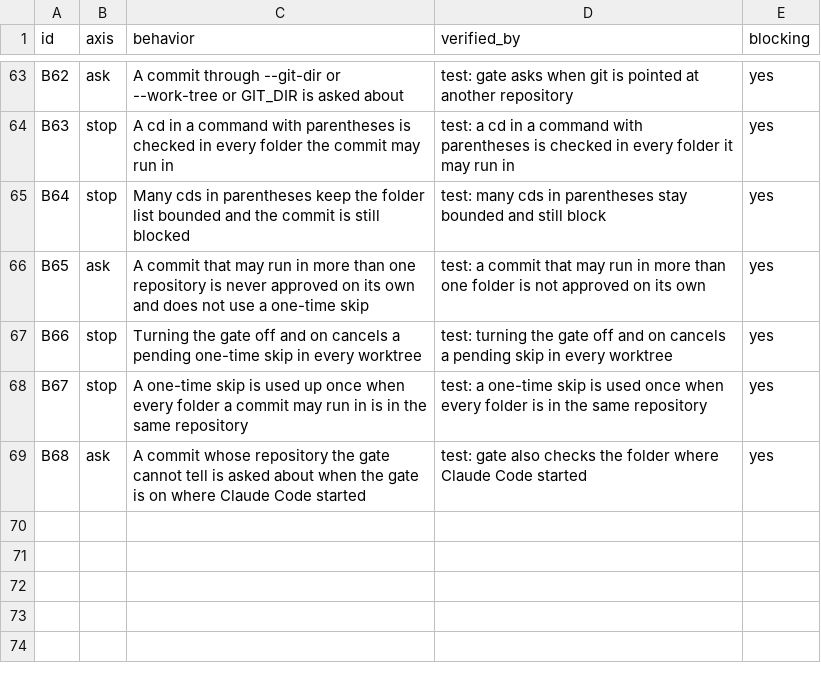
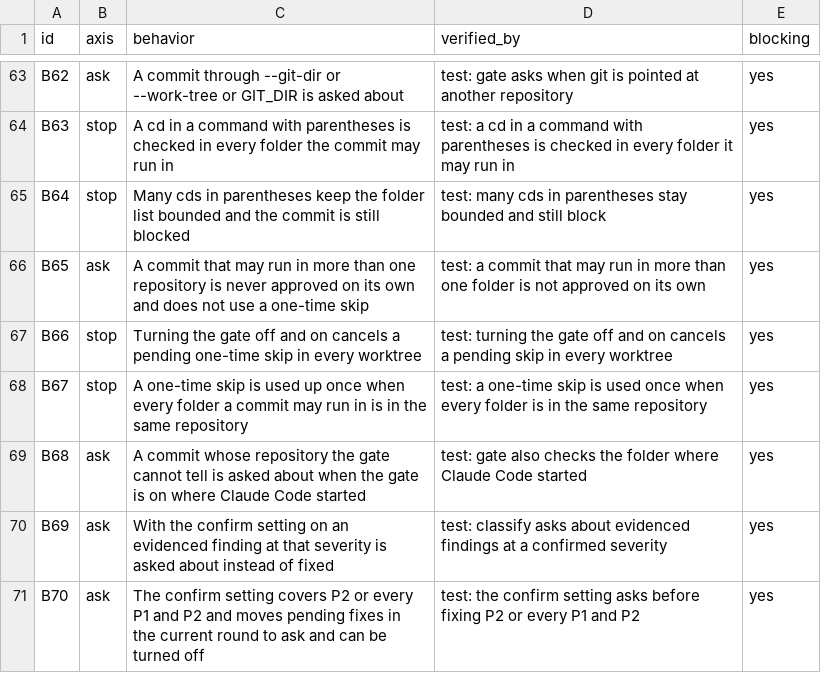
Before and after one commit to lee-eojin/lim, a CSV file: evals/review-loop/behaviors.csv, drawn as a sheet; only a part is shown, gaps mark what is left out.

Commit message:
feat: let review-loop confirm P2 or all P1 and P2 before fixing (#24)

```diff
--- a/evals/review-loop/behaviors.csv
+++ b/evals/review-loop/behaviors.csv
@@ -69 +69,3 @@ B67,stop,A one-time skip is used up once when every folder a commit may run in i
 B68,ask,A commit whose repository the gate cannot tell is asked about when the gate is on where Claude Code started,test: gate also checks the folder where Claude Code started,yes
+B69,ask,With the confirm setting on an evidenced finding at that severity is asked about instead of fixed,test: classify asks about evidenced findings at a confirmed severity,yes
+B70,ask,The confirm setting covers P2 or every P1 and P2 and moves pending fixes in the current round to ask and can be turned off,test: the confirm setting asks before fixing P2 or every P1 and P2,yes
```
Also changed, not shown: 17 other files.
